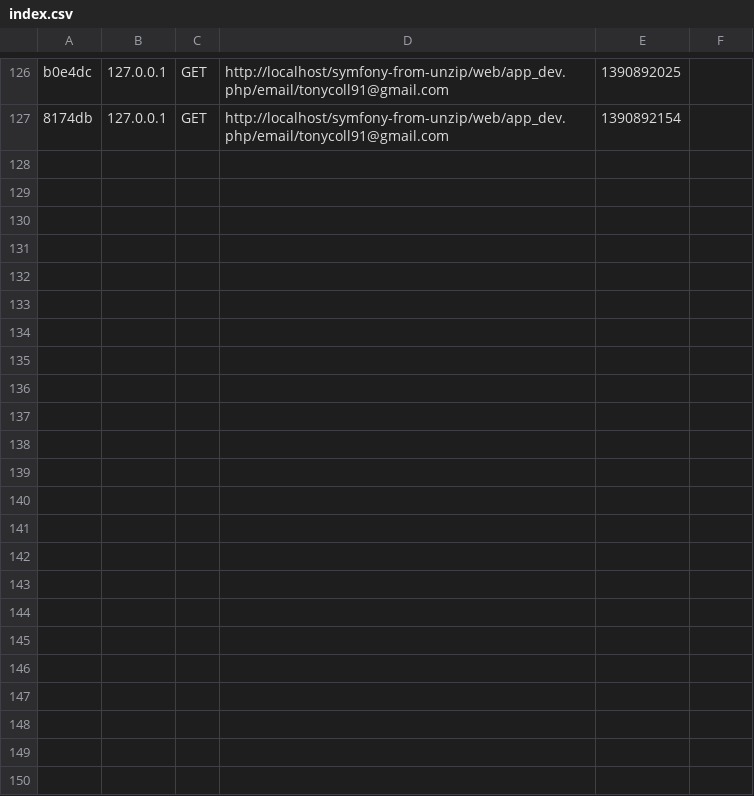
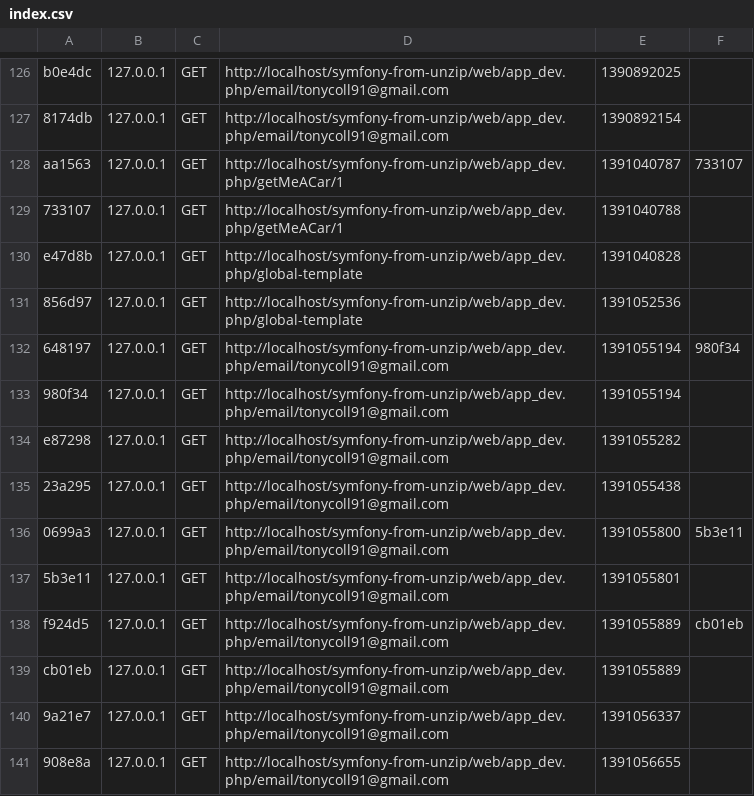
Before and after one commit to tonycoll91/Symfony-from-unzip, a CSV file: app/cache/dev/profiler/index.csv, drawn as a sheet; only a part is shown, gaps mark what is left out; the diff names each change by its address in the sheet, - before the commit and + after, or states it on an @@ line.

Commit message:
starting logging of email in db

```diff
--- a/app/cache/dev/profiler/index.csv
+++ b/app/cache/dev/profiler/index.csv
+row 128: aa1563 | 127.0.0.1 | GET | http://localhost/symfony-from-unzip/web/app_dev.php/getMeACar/1 | 1391040787 | 733107
+row 129: 733107 | 127.0.0.1 | GET | http://localhost/symfony-from-unzip/web/app_dev.php/getMeACar/1 | 1391040788
+row 130: e47d8b | 127.0.0.1 | GET | http://localhost/symfony-from-unzip/web/app_dev.php/global-template | 1391040828
+row 131: 856d97 | 127.0.0.1 | GET | http://localhost/symfony-from-unzip/web/app_dev.php/global-template | 1391052536
+row 132: 648197 | 127.0.0.1 | GET | http://localhost/symfony-from-unzip/web/app_dev.php/email/tonycoll91@gmail.com | 1391055194 | 980f34
+row 133: 980f34 | 127.0.0.1 | GET | http://localhost/symfony-from-unzip/web/app_dev.php/email/tonycoll91@gmail.com | 1391055194
+row 134: e87298 | 127.0.0.1 | GET | http://localhost/symfony-from-unzip/web/app_dev.php/email/tonycoll91@gmail.com | 1391055282
+row 135: 23a295 | 127.0.0.1 | GET | http://localhost/symfony-from-unzip/web/app_dev.php/email/tonycoll91@gmail.com | 1391055438
+row 136: 0699a3 | 127.0.0.1 | GET | http://localhost/symfony-from-unzip/web/app_dev.php/email/tonycoll91@gmail.com | 1391055800 | 5b3e11
+row 137: 5b3e11 | 127.0.0.1 | GET | http://localhost/symfony-from-unzip/web/app_dev.php/email/tonycoll91@gmail.com | 1391055801
+row 138: f924d5 | 127.0.0.1 | GET | http://localhost/symfony-from-unzip/web/app_dev.php/email/tonycoll91@gmail.com | 1391055889 | cb01eb
+row 139: cb01eb | 127.0.0.1 | GET | http://localhost/symfony-from-unzip/web/app_dev.php/email/tonycoll91@gmail.com | 1391055889
+row 140: 9a21e7 | 127.0.0.1 | GET | http://localhost/symfony-from-unzip/web/app_dev.php/email/tonycoll91@gmail.com | 1391056337
+row 141: 908e8a | 127.0.0.1 | GET | http://localhost/symfony-from-unzip/web/app_dev.php/email/tonycoll91@gmail.com | 1391056655
```
Also changed, not shown: 26 other files.
